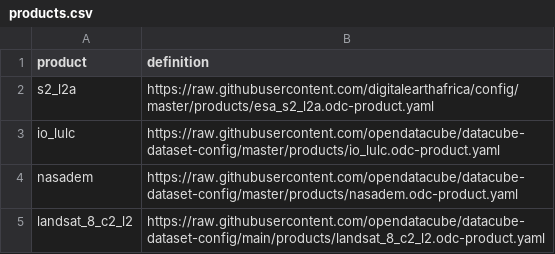
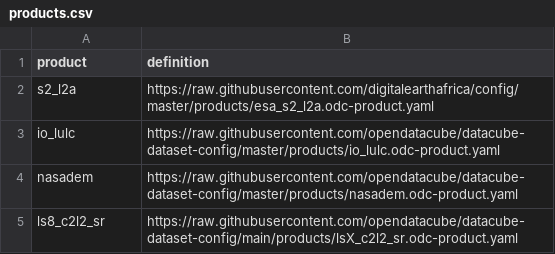
Before and after one commit to AMA-Labs/tljh-opendatacube, a CSV file: products.csv, drawn as a sheet.

Commit message:
update to ls8 product and added yaml

```diff
--- a/products.csv
+++ b/products.csv
@@ -4,2 +4,2 @@ io_lulc,https://raw.githubusercontent.com/opendatacube/datacube-dataset-config/m
 nasadem,https://raw.githubusercontent.com/opendatacube/datacube-dataset-config/master/products/nasadem.odc-product.yaml
-landsat_8_c2_l2,https://raw.githubusercontent.com/opendatacube/datacube-dataset-config/main/products/landsat_8_c2_l2.odc-product.yaml
+ls8_c2l2_sr,https://raw.githubusercontent.com/opendatacube/datacube-dataset-config/main/products/lsX_c2l2_sr.odc-product.yaml
```
Also changed, not shown: 1 other file.
